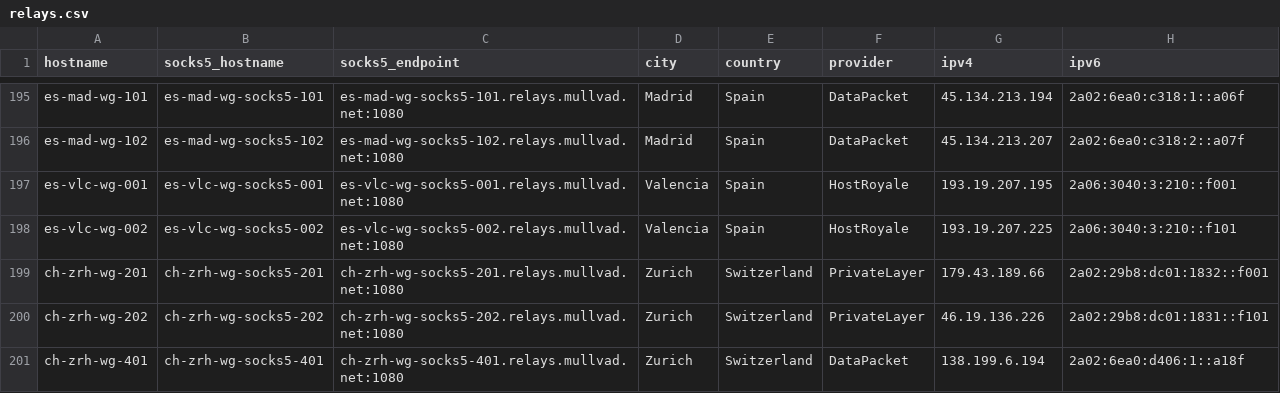
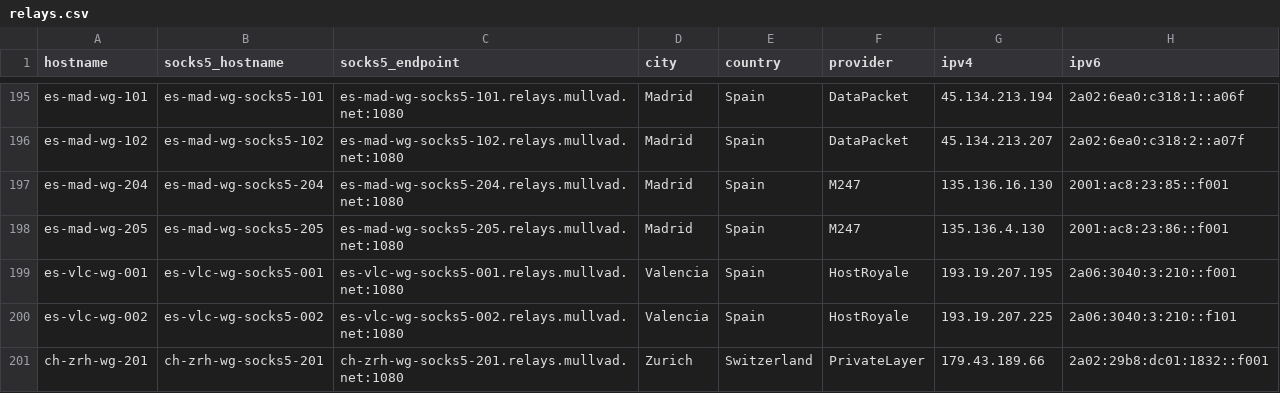
Before and after one commit to tommy-ca/mulvad-relay-list, a CSV file: relays.csv, drawn as a sheet; only a part is shown, gaps mark what is left out; the shorter side is filled out with more unchanged rows.

```diff
--- a/relays.csv
+++ b/relays.csv
@@ -196,2 +196,4 @@ es-mad-wg-101,es-mad-wg-socks5-101,es-mad-wg-socks5-101.relays.mullvad.net:1080,
 es-mad-wg-102,es-mad-wg-socks5-102,es-mad-wg-socks5-102.relays.mullvad.net:1080,Madrid,Spain,DataPacket,45.134.213.207,2a02:6ea0:c318:2::a07f
+es-mad-wg-204,es-mad-wg-socks5-204,es-mad-wg-socks5-204.relays.mullvad.net:1080,Madrid,Spain,M247,135.136.16.130,2001:ac8:23:85::f001
+es-mad-wg-205,es-mad-wg-socks5-205,es-mad-wg-socks5-205.relays.mullvad.net:1080,Madrid,Spain,M247,135.136.4.130,2001:ac8:23:86::f001
 es-vlc-wg-001,es-vlc-wg-socks5-001,es-vlc-wg-socks5-001.relays.mullvad.net:1080,Valencia,Spain,HostRoyale,193.19.207.195,2a06:3040:3:210::f001
```
Also changed, not shown: 4 other files.
